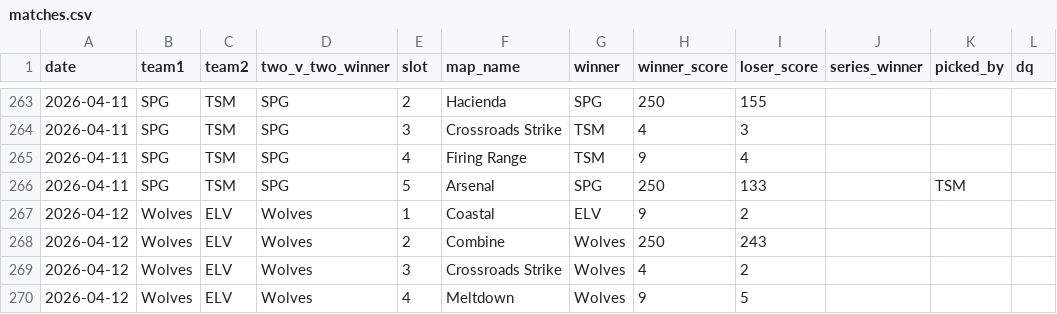
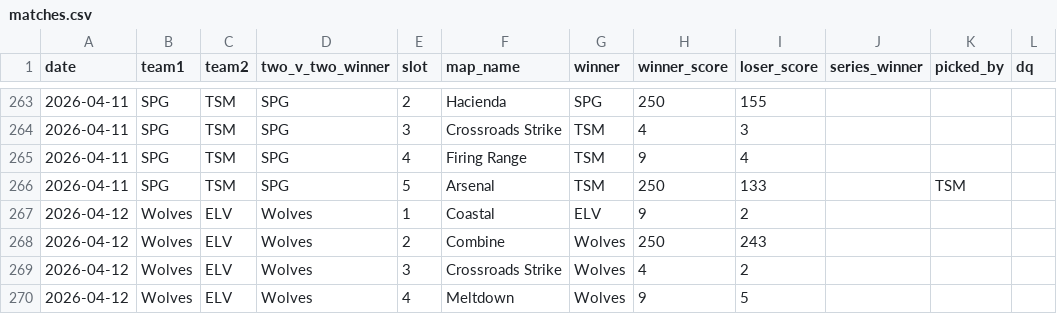
Before and after one commit to anshxl/cdm_stats, a CSV file: data/matches.csv, drawn as a sheet; only a part is shown, gaps mark what is left out.

```diff
--- a/data/matches.csv
+++ b/data/matches.csv
@@ -265,3 +265,3 @@ date,team1,team2,two_v_two_winner,slot,map_name,winner,winner_score,loser_score,
 2026-04-11,SPG,TSM,SPG,4,Firing Range,TSM,9,4
-2026-04-11,SPG,TSM,SPG,5,Arsenal,SPG,250,133,,TSM
+2026-04-11,SPG,TSM,SPG,5,Arsenal,TSM,250,133,,TSM
 2026-04-12,Wolves,ELV,Wolves,1,Coastal,ELV,9,2
```
Also changed, not shown: 1 other file.
